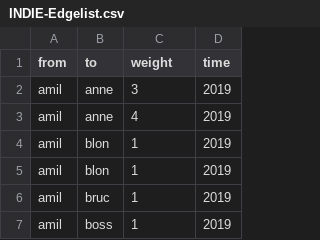
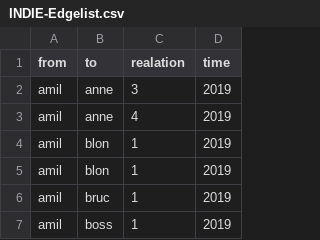
Before and after one commit to lz029/226305-SNA, a CSV file: Indie/INDIE-Edgelist.csv, drawn as a sheet; only a part is shown.

Commit message:
Update INDIE-Edgelist.csv

```diff
--- a/Indie/INDIE-Edgelist.csv
+++ b/Indie/INDIE-Edgelist.csv
@@ -1,2 +1,2 @@
-from,to,weight,time
+from,to,realation,time
 amil,anne,3,2019
```
